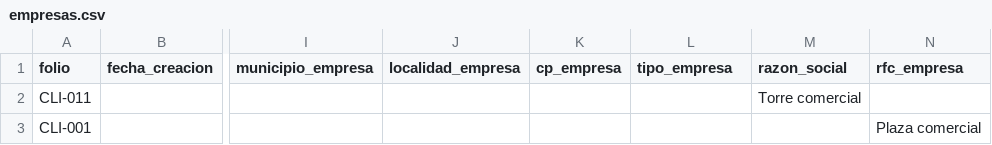
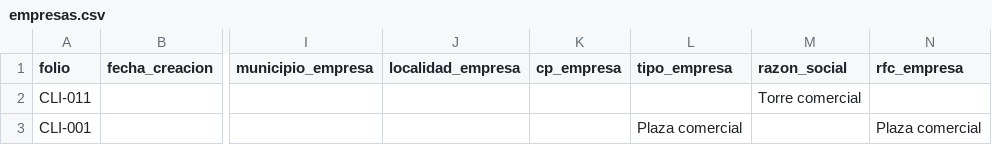
Before and after one commit to iyari02medina/Plantillas, a CSV file: inventario/empresas.csv, drawn as a sheet; only a part is shown, gaps mark what is left out; the diff names each change by its address in the sheet, - before the commit and + after, or states it on an @@ line.

```diff
--- a/inventario/empresas.csv
+++ b/inventario/empresas.csv
-L3 (tipo_empresa): (empty)
+L3 (tipo_empresa): Plaza comercial
```
Also changed, not shown: 10 other files.
